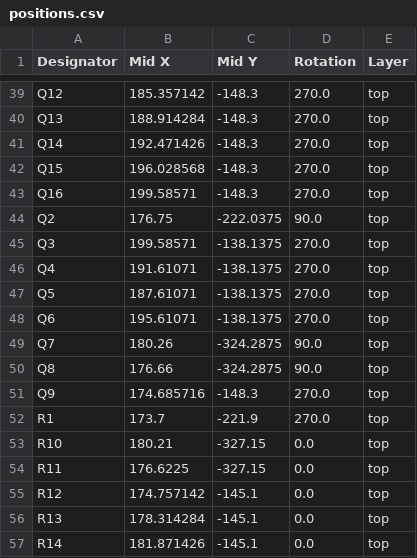
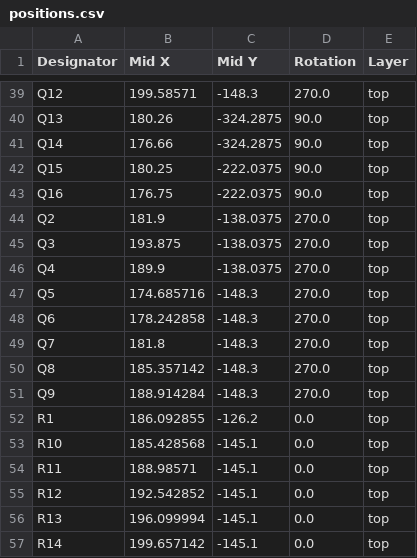
Before and after one commit to kantholz44mm/cpu, a CSV file: hardware/alu_motherboard/production/positions.csv, drawn as a sheet; only a part is shown, gaps mark what is left out; the diff covers the shown part only; the diff names each change by its address in the sheet, - before the commit and + after, or states it on an @@ line.

```diff
--- a/hardware/alu_motherboard/production/positions.csv
+++ b/hardware/alu_motherboard/production/positions.csv
-B39 (Mid X): 185.357142
+B39 (Mid X): 199.58571
-B40 (Mid X): 188.914284
+B40 (Mid X): 180.26
-C40:C41 (Mid Y): -148.3
+C40:C41 (Mid Y): -324.2875
-D40:D43 (Rotation): 270.0
+D40:D43 (Rotation): 90.0
-B41 (Mid X): 192.471426
+B41 (Mid X): 176.66
-B42 (Mid X): 196.028568
+B42 (Mid X): 180.25
-C42:C43 (Mid Y): -148.3
+C42:C43 (Mid Y): -222.0375
-B43 (Mid X): 199.58571
+B43 (Mid X): 176.75
-B44 (Mid X): 176.75
+B44 (Mid X): 181.9
-C44 (Mid Y): -222.0375
+C44 (Mid Y): -138.0375
-D44 (Rotation): 90.0
+D44 (Rotation): 270.0
-B45 (Mid X): 199.58571
+B45 (Mid X): 193.875
-C45:C46 (Mid Y): -138.1375
+C45:C46 (Mid Y): -138.0375
-B46 (Mid X): 191.61071
+B46 (Mid X): 189.9
-B47 (Mid X): 187.61071
+B47 (Mid X): 174.685716
-C47:C48 (Mid Y): -138.1375
+C47:C48 (Mid Y): -148.3
-B48 (Mid X): 195.61071
+B48 (Mid X): 178.242858
-B49 (Mid X): 180.26
+B49 (Mid X): 181.8
-C49:C50 (Mid Y): -324.2875
+C49:C50 (Mid Y): -148.3
-D49:D50 (Rotation): 90.0
+D49:D50 (Rotation): 270.0
-B50 (Mid X): 176.66
+B50 (Mid X): 185.357142
-B51 (Mid X): 174.685716
+B51 (Mid X): 188.914284
-B52 (Mid X): 173.7
+B52 (Mid X): 186.092855
-C52 (Mid Y): -221.9
+C52 (Mid Y): -126.2
-D52 (Rotation): 270.0
+D52 (Rotation): 0.0
-B53 (Mid X): 180.21
+B53 (Mid X): 185.428568
-C53:C54 (Mid Y): -327.15
+C53:C54 (Mid Y): -145.1
-B54 (Mid X): 176.6225
+B54 (Mid X): 188.98571
-B55 (Mid X): 174.757142
+B55 (Mid X): 192.542852
-B56 (Mid X): 178.314284
+B56 (Mid X): 196.099994
-B57 (Mid X): 181.871426
+B57 (Mid X): 199.657142
```
Also changed, not shown: 7 added rows, 7 removed rows and 82 edited cells elsewhere in this file, hardware/alu_bitops/production/bom.csv, hardware/alu_bitops/production/positions.csv, 24 other files.
